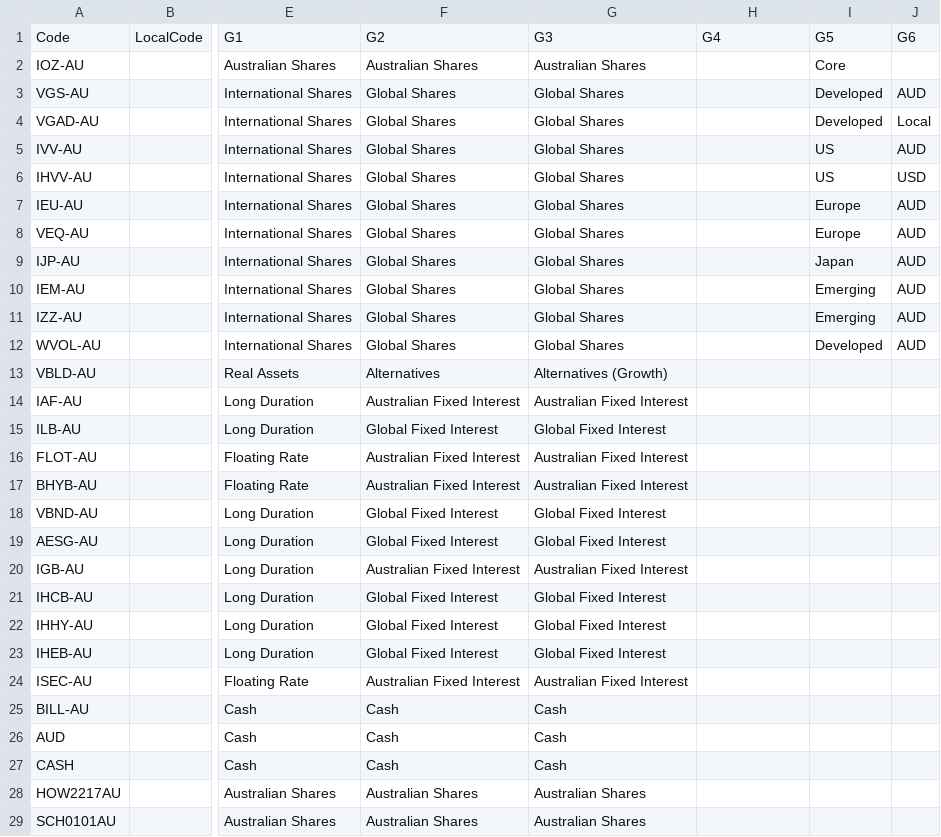
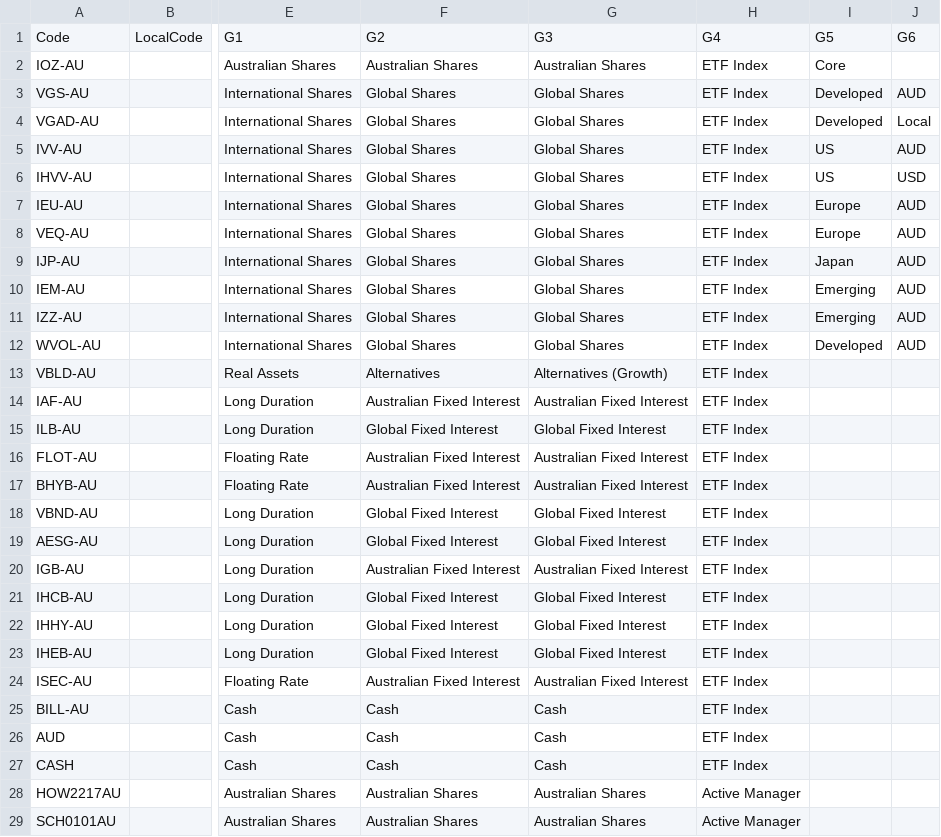
Before and after one commit to KevToohey/AtchisonAttribution, a CSV file: ProductList.csv, drawn as a sheet; only a part is shown, gaps mark what is left out; the diff covers the shown part only; the diff names each change by its address in the sheet, - before the commit and + after, or states it on an @@ line.

Commit message:
Add files via upload

```diff
--- a/ProductList.csv
+++ b/ProductList.csv
-H2:H27: (empty)
+H2:H27: ETF Index
-H28:H29: (empty)
+H28:H29: Active Manager
```
Also changed, not shown: 57 edited cells elsewhere in this file.
